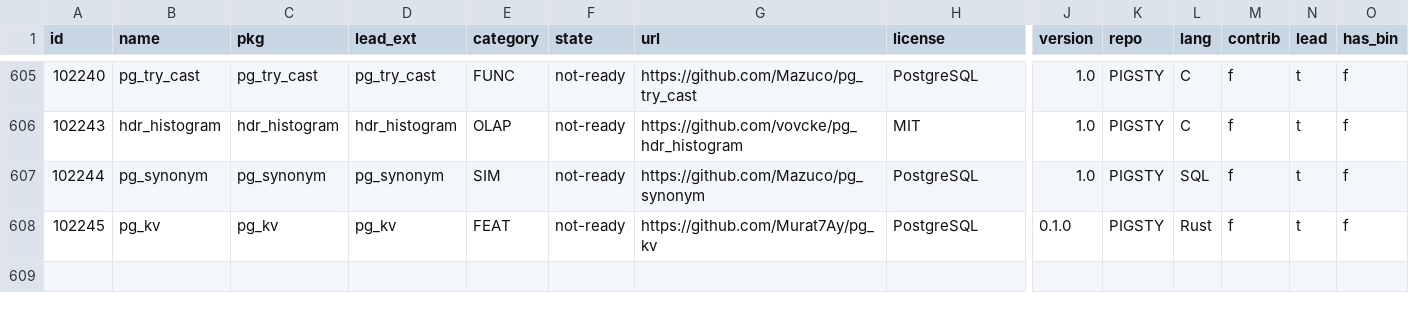
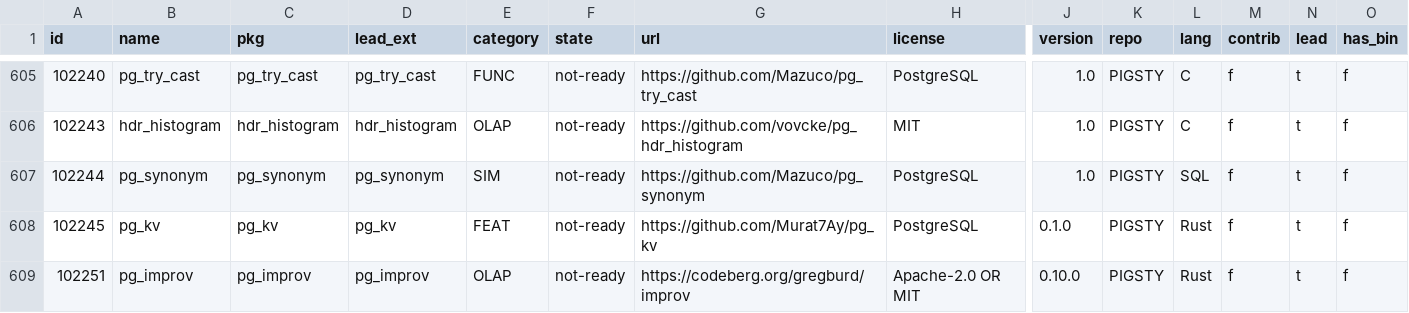
Before and after one commit to pgsty/pgext, a CSV file: db/extension.csv, drawn as a sheet; only a part is shown, gaps mark what is left out; rows hold the shown columns only; the diff names each change by its address in the sheet, - before the commit and + after, or states it on an @@ line.

Commit message:
add pg_improv package metadata

```diff
--- a/db/extension.csv
+++ b/db/extension.csv
+row 609: 102251 | pg_improv | pg_improv | pg_improv | OLAP | not-ready | https://codeberg.org/gregburd/improv | Apache-2.0 OR MIT | 0.10.0 | PIGSTY | Rust | f | t | f
```
Also changed, not shown: 3 other files.
